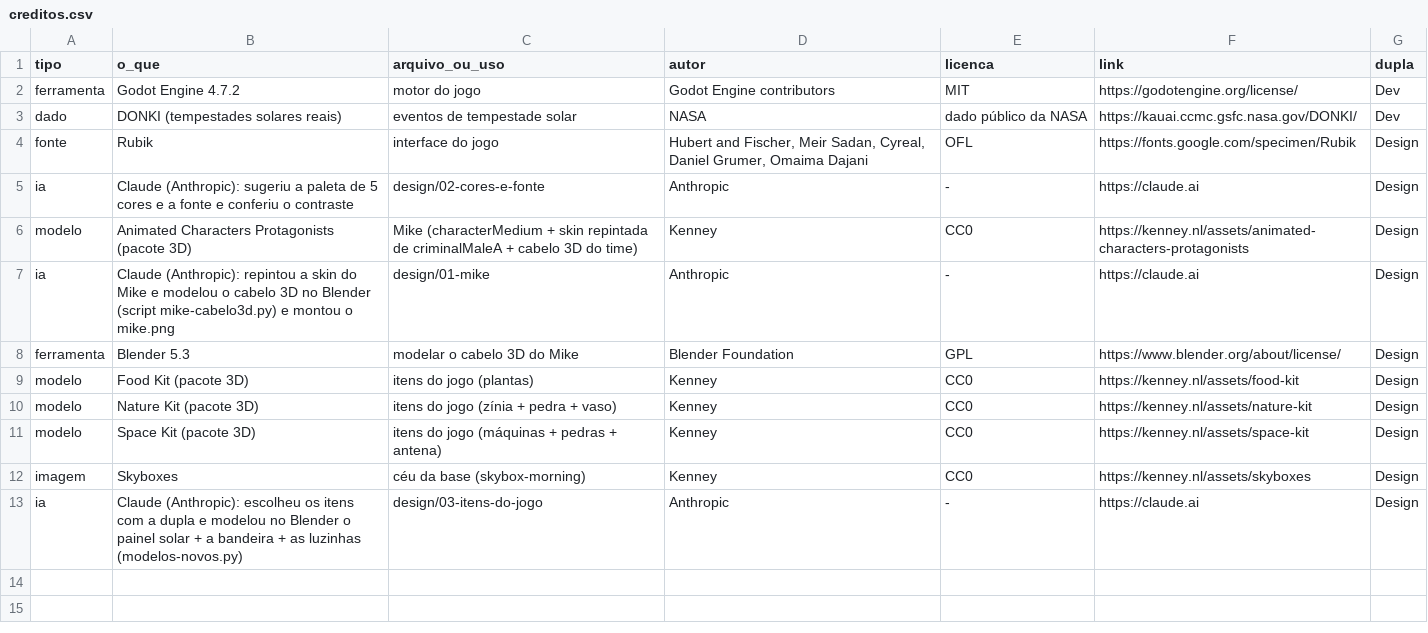
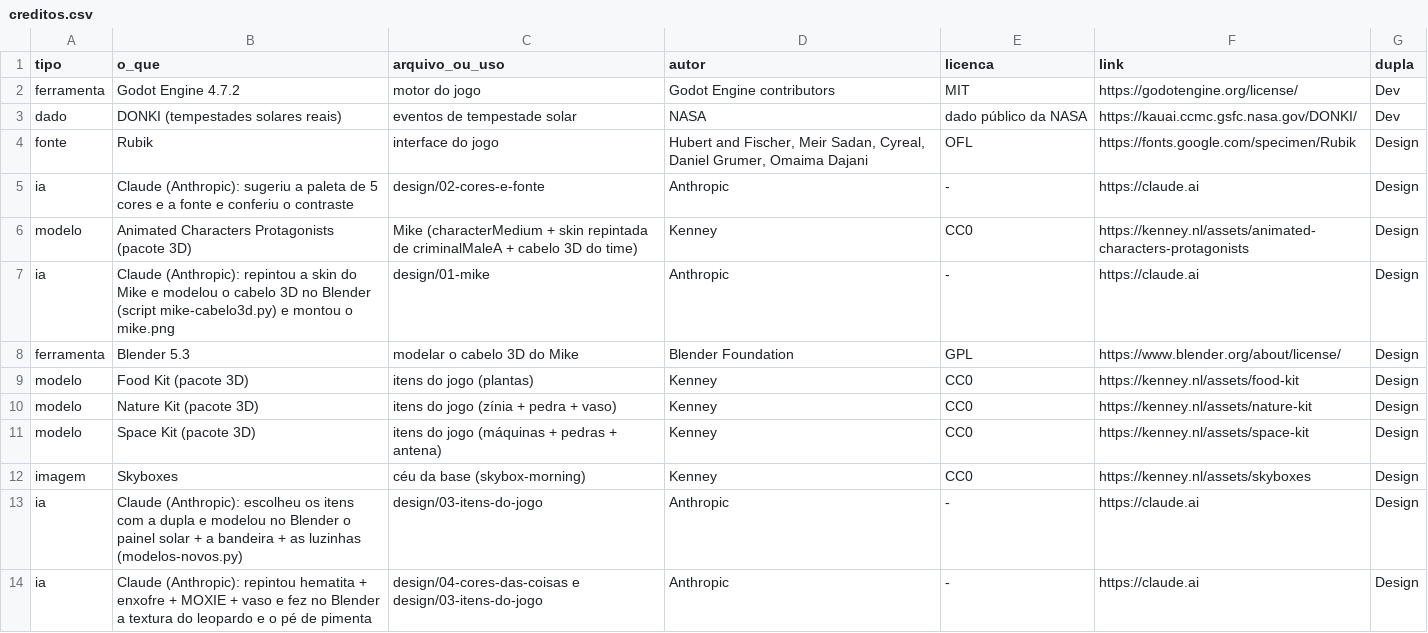
Before and after one commit to Out-Of-Space-Exception/mike-on-mars, a CSV file: creditos.csv, drawn as a sheet; the diff names each change by its address in the sheet, - before the commit and + after, or states it on an @@ line.

```diff
--- a/creditos.csv
+++ b/creditos.csv
+row 14: ia | Claude (Anthropic): repintou hematita + enxofre + MOXIE + vaso e fez no Blender a textura do leopardo e o pé de pimenta | design/04-cores-das-coisas e design/03-itens-do-jogo | Anthropic | - | https://claude.ai | Design
```
Also changed, not shown: design/03-itens-do-jogo/itens.csv, 14 other files.
